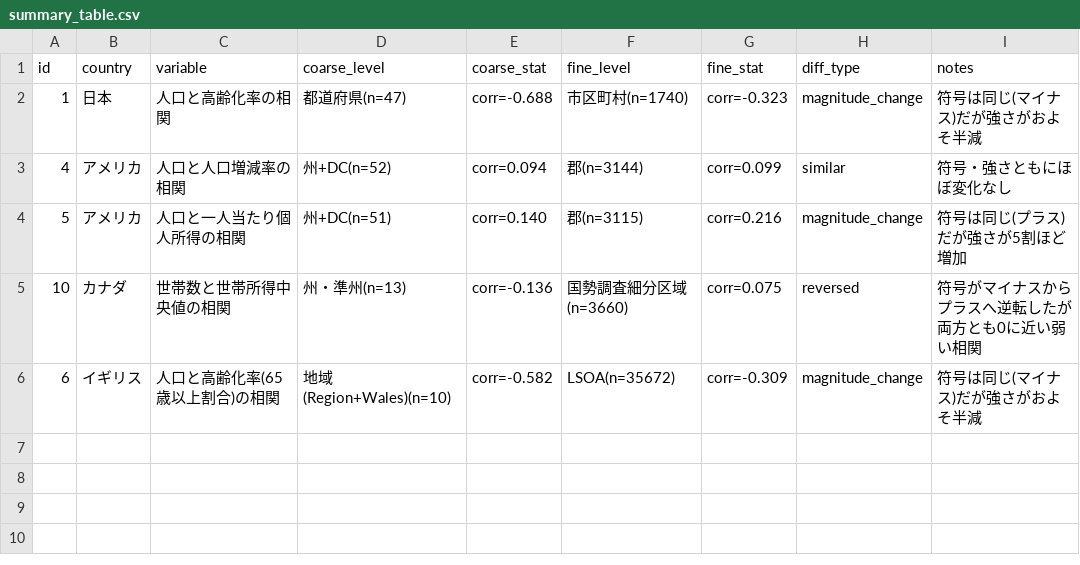
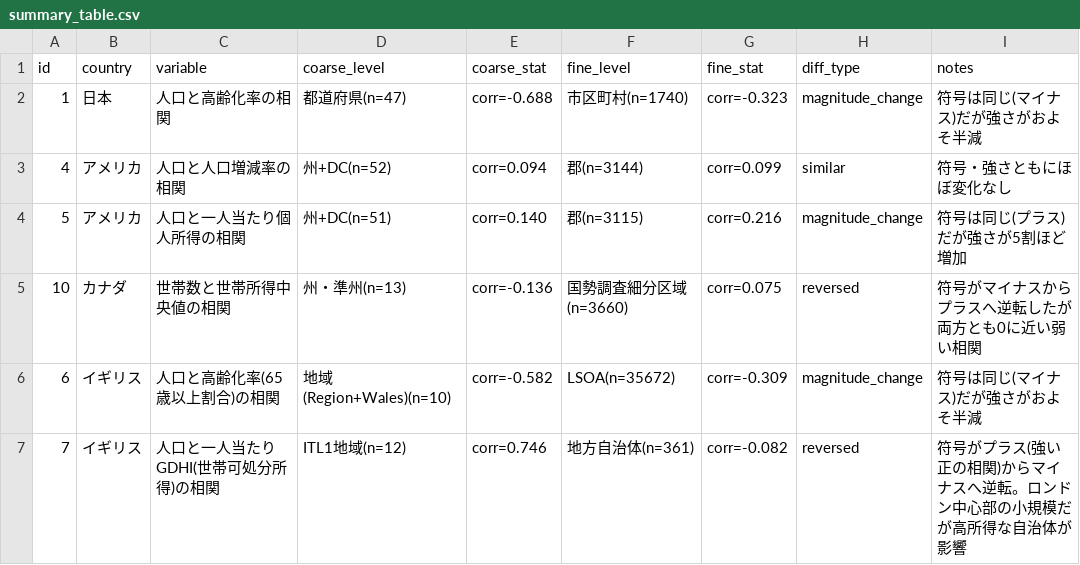
Before and after one commit to rickyssss/-aggregation-bias-thesis, a CSV file: results/summary_table.csv, drawn as a sheet; the diff names each change by its address in the sheet, - before the commit and + after, or states it on an @@ line.

```diff
--- a/results/summary_table.csv
+++ b/results/summary_table.csv
+row 7: 7 | イギリス | 人口と一人当たりGDHI(世帯可処分所得)の相関 | ITL1地域(n=12) | corr=0.746 | 地方自治体(n=361) | corr=-0.082 | reversed | 符号がプラス(強い正の相関)からマイナスへ逆転。ロンドン中心部の小規模だが高所得な自治体が影響
```
Also changed, not shown: queue/candidate_pairs.csv, 3 other files.
